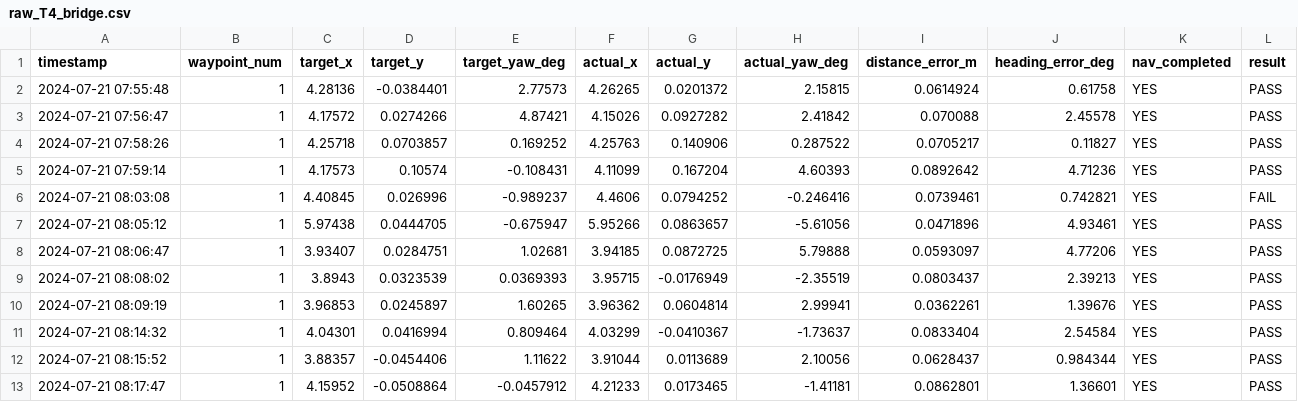
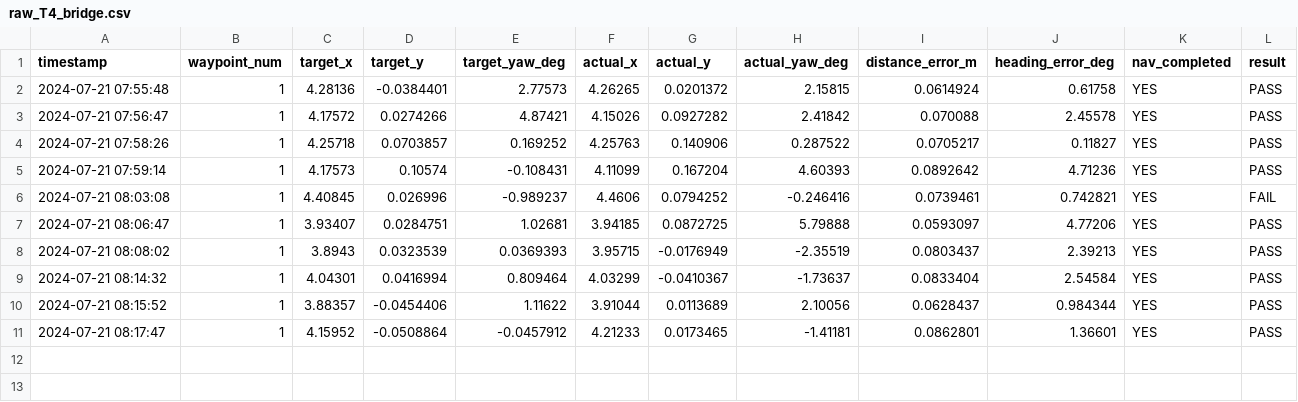
Before and after one commit to AI-DA-STC/near-native-nav-bridge-M20, a CSV file: assets/output/dynamic_obstacle/raw_T4_bridge.csv, drawn as a sheet; the diff names each change by its address in the sheet, - before the commit and + after, or states it on an @@ line.

```diff
--- a/assets/output/dynamic_obstacle/raw_T4_bridge.csv
+++ b/assets/output/dynamic_obstacle/raw_T4_bridge.csv
-row 7: 2024-07-21 08:05:12 | 1 | 5.97438 | 0.0444705 | -0.675947 | 5.95266 | 0.0863657 | -5.61056 | 0.0471896 | 4.93461 | YES | PASS
-row 10: 2024-07-21 08:09:19 | 1 | 3.96853 | 0.0245897 | 1.60265 | 3.96362 | 0.0604814 | 2.99941 | 0.0362261 | 1.39676 | YES | PASS
```
Also changed, not shown: 6 other files.
